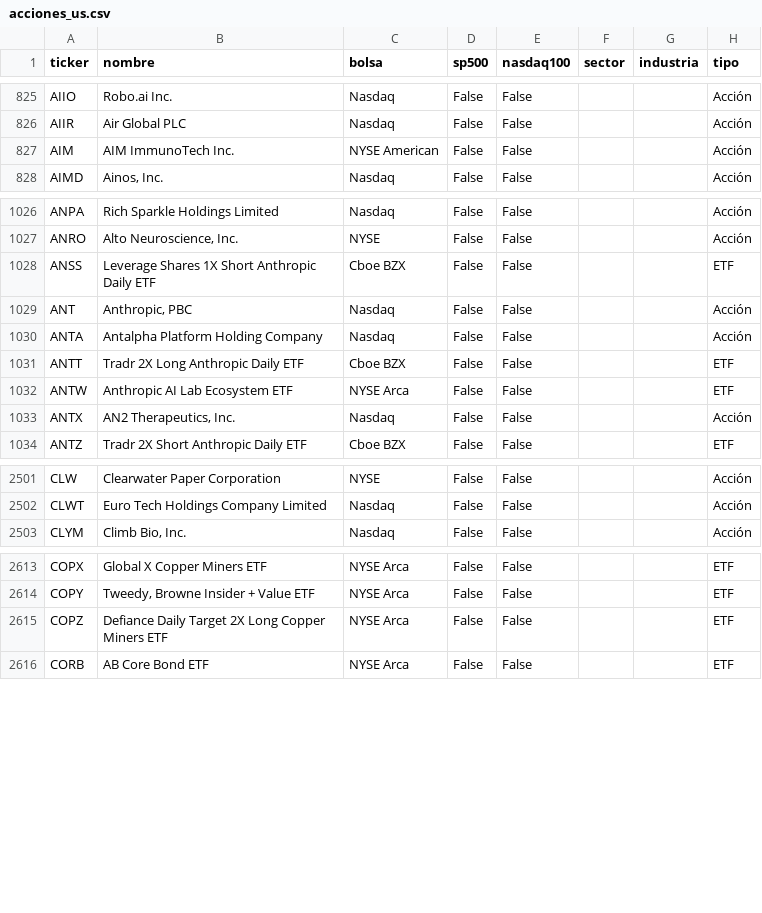
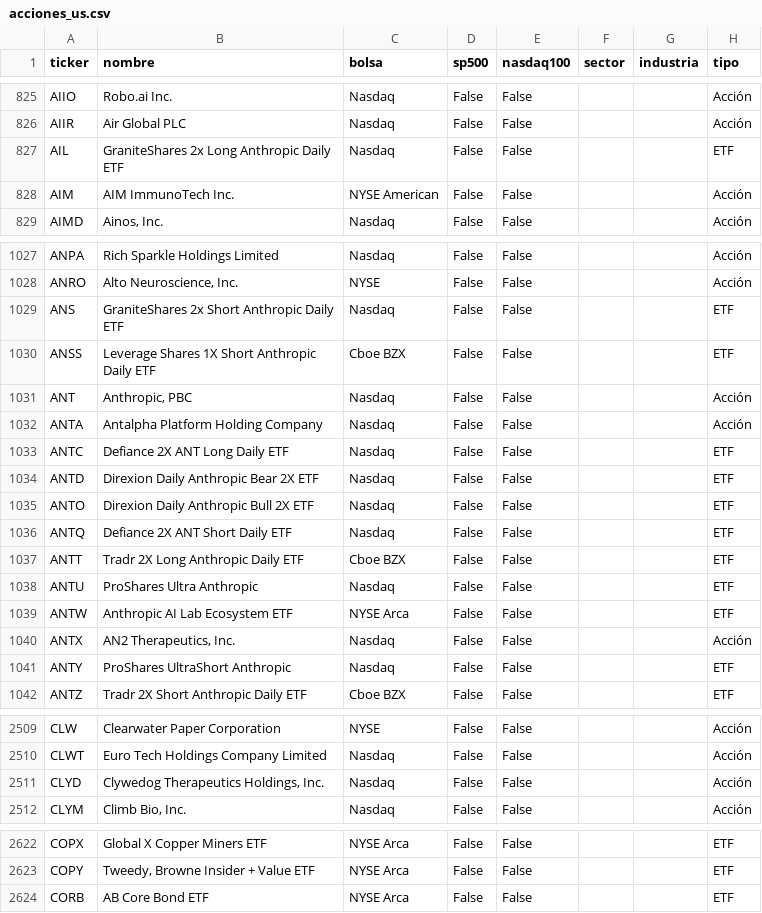
Before and after one commit to mayranarvaez-png/observatorio-macro-gifinc, a CSV file: datos/universo/acciones_us.csv, drawn as a sheet; only a part is shown, gaps mark what is left out; removed rows and columns are numbered as before the commit, all else as after; the diff covers the shown part only; the diff names each change by its address in the sheet, - before the commit and + after, or states it on an @@ line.

```diff
--- a/datos/universo/acciones_us.csv
+++ b/datos/universo/acciones_us.csv
+row 827: AIL | GraniteShares 2x Long Anthropic Daily ETF | Nasdaq | False | False |  |  | ETF
+row 1029: ANS | GraniteShares 2x Short Anthropic Daily ETF | Nasdaq | False | False |  |  | ETF
+row 1033: ANTC | Defiance 2X ANT Long Daily ETF | Nasdaq | False | False |  |  | ETF
+row 1034: ANTD | Direxion Daily Anthropic Bear 2X ETF | Nasdaq | False | False |  |  | ETF
+row 1035: ANTO | Direxion Daily Anthropic Bull 2X ETF | Nasdaq | False | False |  |  | ETF
+row 1036: ANTQ | Defiance 2X ANT Short Daily ETF | Nasdaq | False | False |  |  | ETF
+row 1038: ANTU | ProShares Ultra Anthropic | Nasdaq | False | False |  |  | ETF
+row 1041: ANTY | ProShares UltraShort Anthropic | Nasdaq | False | False |  |  | ETF
+row 2511: CLYD | Clywedog Therapeutics Holdings, Inc. | Nasdaq | False | False |  |  | Acción
-row 2615: COPZ | Defiance Daily Target 2X Long Copper Miners ETF | NYSE Arca | False | False |  |  | ETF
```
Also changed, not shown: 5 added rows and 5 removed rows elsewhere in this file, datos/damodaran/historial_parametros.csv, datos/series/ipc_anual.csv, 10 other files.
